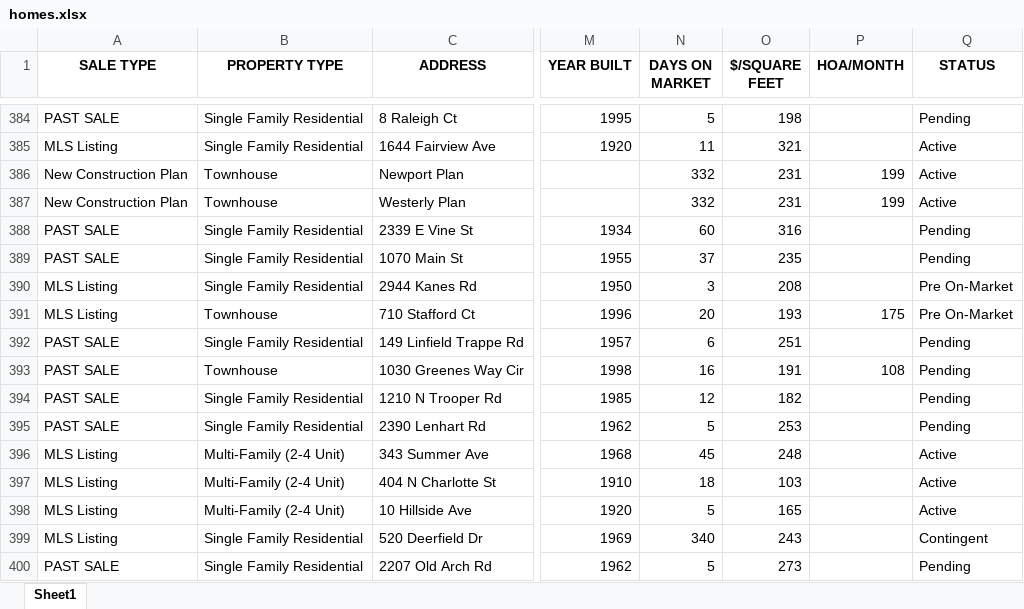
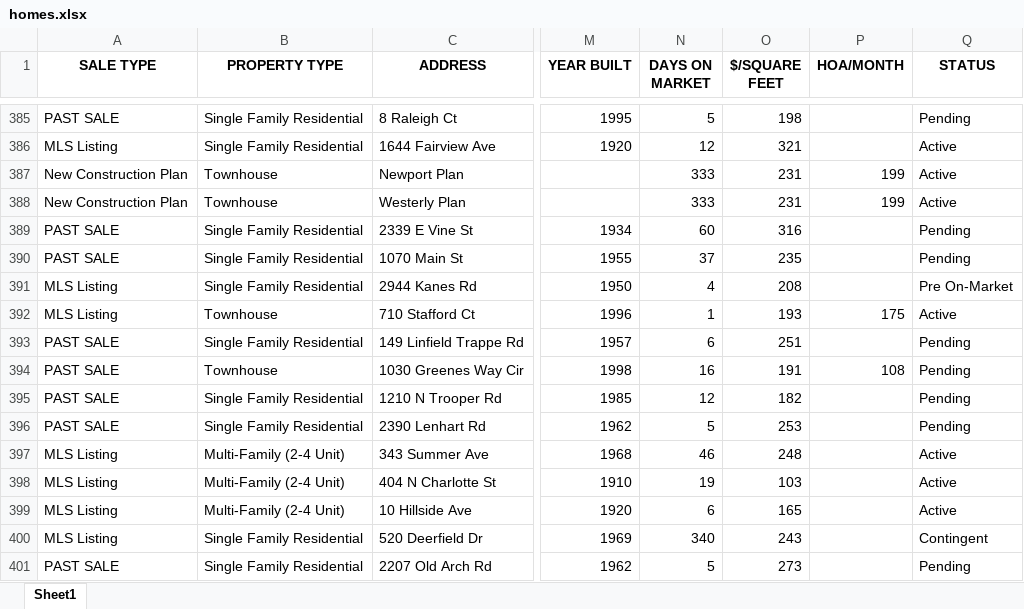
Before and after one commit to Hacker-2004/home-finder, an Excel workbook: homes.xlsx, sheet Sheet1, drawn as a sheet; only a part is shown, gaps mark what is left out; values as stored, in another font and other column widths than the file's, no borders; addresses are those after the commit; the diff covers the shown part only; the diff names each change by its address in the sheet, - before the commit and + after, or states it on an @@ line.

```diff
--- a/homes.xlsx (sheet Sheet1)
+++ b/homes.xlsx (sheet Sheet1)
-N386 (DAYS ON MARKET): 11
+N386 (DAYS ON MARKET): 12
-N387:N388 (DAYS ON MARKET): 332
+N387:N388 (DAYS ON MARKET): 333
-N391 (DAYS ON MARKET): 3
+N391 (DAYS ON MARKET): 4
-N392 (DAYS ON MARKET): 20
+N392 (DAYS ON MARKET): 1
-Q392 (STATUS): Pre On-Market
+Q392 (STATUS): Active
-N397 (DAYS ON MARKET): 45
+N397 (DAYS ON MARKET): 46
-N398 (DAYS ON MARKET): 18
+N398 (DAYS ON MARKET): 19
-N399 (DAYS ON MARKET): 5
+N399 (DAYS ON MARKET): 6
```
Also changed, not shown: 11 added rows, 6 removed rows, 1 moved row and 313 edited cells elsewhere in this sheet, 1 other file.
